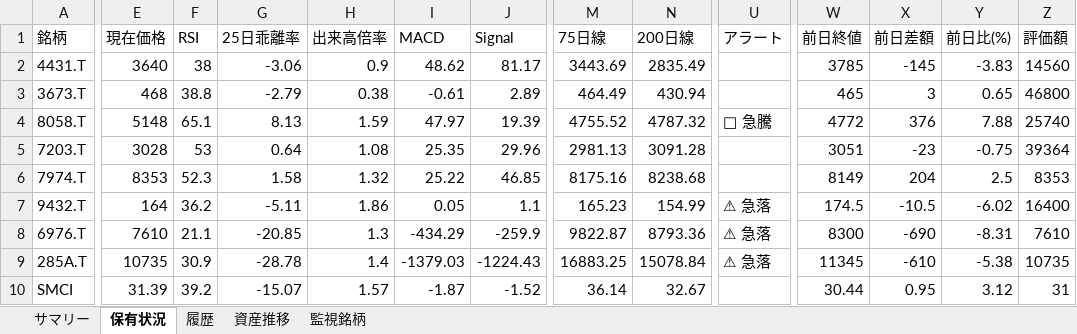
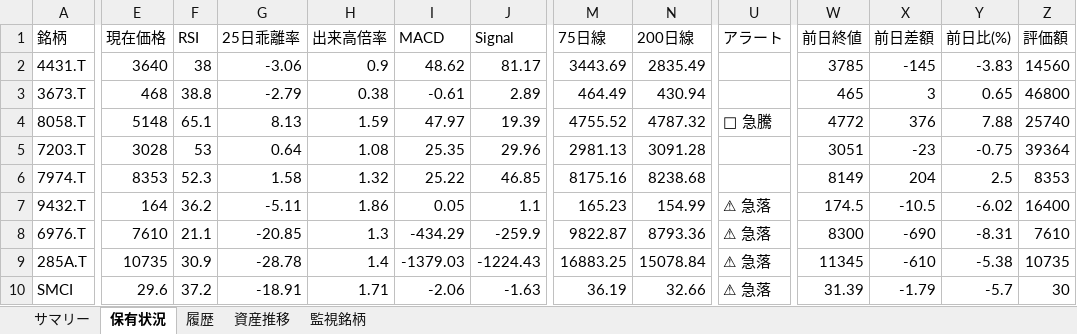
Before and after one commit to wac1223/stock_tool, an Excel workbook: dashboard.xlsx, sheet 保有状況, drawn as a sheet; only a part is shown, gaps mark what is left out; values as stored, in another font and other column widths than the file's, no borders; the diff covers the shown part only; the diff names each change by its address in the sheet, - before the commit and + after, or states it on an @@ line.

```diff
--- a/dashboard.xlsx (sheet 保有状況)
+++ b/dashboard.xlsx (sheet 保有状況)
-E10 (現在価格): 31.39
+E10 (現在価格): 29.6
-F10 (RSI): 39.2
+F10 (RSI): 37.2
-G10 (25日乖離率): -15.07
+G10 (25日乖離率): -18.91
-H10 (出来高倍率): 1.57
+H10 (出来高倍率): 1.71
-I10 (MACD): -1.87
+I10 (MACD): -2.06
-J10 (Signal): -1.52
+J10 (Signal): -1.63
-M10 (75日線): 36.14
+M10 (75日線): 36.19
-N10 (200日線): 32.67
+N10 (200日線): 32.66
-U10 (アラート): (empty)
+U10 (アラート): ⚠ 急落
-W10 (前日終値): 30.44
+W10 (前日終値): 31.39
-X10 (前日差額): 0.95
+X10 (前日差額): -1.79
-Y10 (前日比(%)): 3.12
+Y10 (前日比(%)): -5.7
-Z10 (評価額): 31
+Z10 (評価額): 30
```
Also changed, not shown: 2 edited cells elsewhere in this sheet, sheet 監視銘柄, sheet 履歴, sheet 資産推移, sheet サマリー, portfolio.xlsx, price_history.xlsx, 4 other files.
